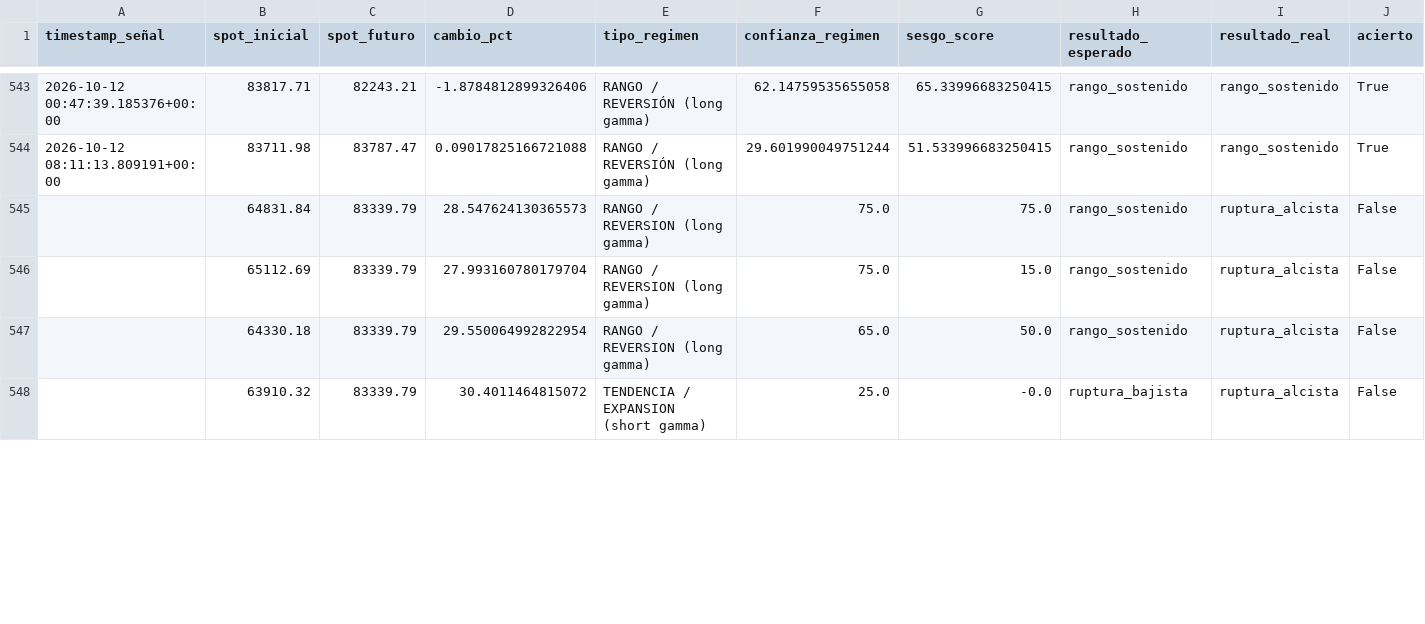
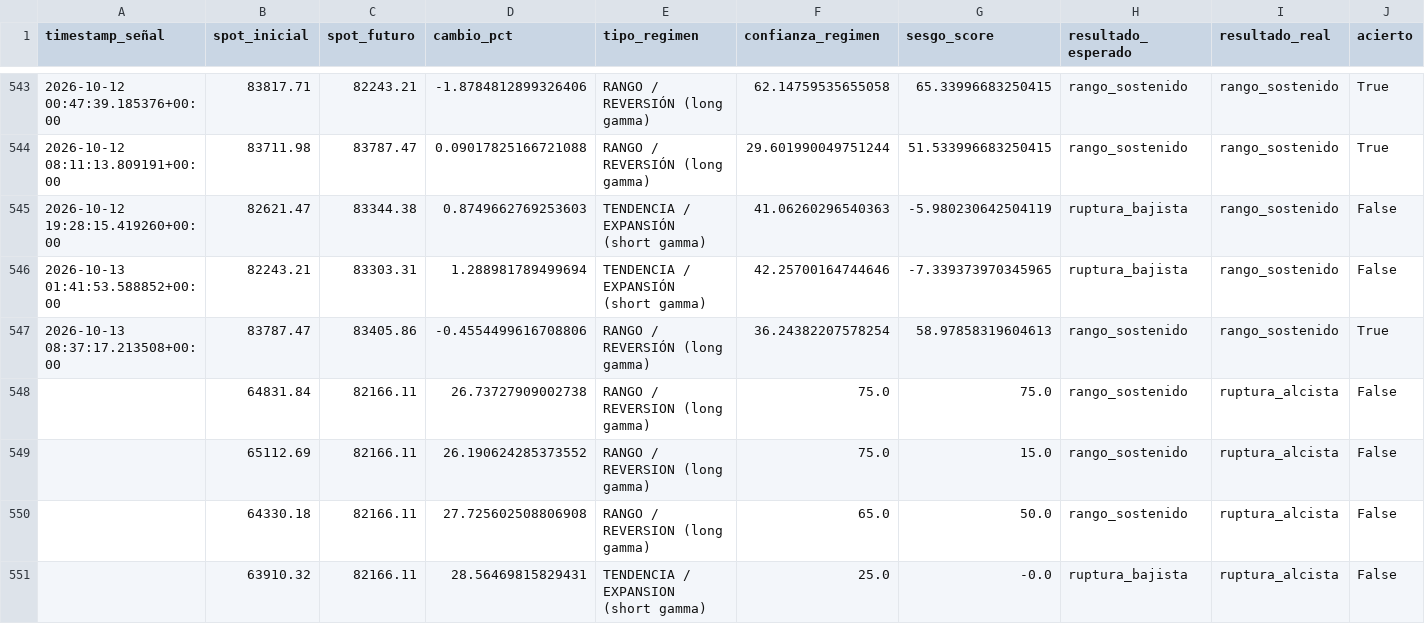
Before and after one commit to Alezmee/btc-quant-gex, a CSV file: data/forward_test_resultados.csv, drawn as a sheet; only a part is shown, gaps mark what is left out; addresses are those after the commit; rows hold the shown columns only; the diff covers the shown part only; the diff names each change by its address in the sheet, - before the commit and + after, or states it on an @@ line.

```diff
--- a/data/forward_test_resultados.csv
+++ b/data/forward_test_resultados.csv
+row 545: 2026-10-12 19:28:15.419260+00:00 | 82621.47 | 83344.38 | 0.8749662769253603 | TENDENCIA / EXPANSIÓN (short gamma) | 41.06260296540363 | -5.980230642504119 | ruptura_bajista | rango_sostenido | False
+row 546: 2026-10-13 01:41:53.588852+00:00 | 82243.21 | 83303.31 | 1.288981789499694 | TENDENCIA / EXPANSIÓN (short gamma) | 42.25700164744646 | -7.339373970345965 | ruptura_bajista | rango_sostenido | False
+row 547: 2026-10-13 08:37:17.213508+00:00 | 83787.47 | 83405.86 | -0.4554499616708806 | RANGO / REVERSIÓN (long gamma) | 36.24382207578254 | 58.97858319604613 | rango_sostenido | rango_sostenido | True
-C548:C551 (spot_futuro): 83339.79
+C548:C551 (spot_futuro): 82166.11
-D548 (cambio_pct): 28.547624130365573
+D548 (cambio_pct): 26.73727909002738
-D549 (cambio_pct): 27.993160780179704
+D549 (cambio_pct): 26.190624285373552
-D550 (cambio_pct): 29.550064992822954
+D550 (cambio_pct): 27.725602508806908
-D551 (cambio_pct): 30.4011464815072
+D551 (cambio_pct): 28.56469815829431
```
Also changed, not shown: 116 edited cells elsewhere in this file, data/historico_snapshots.csv.
